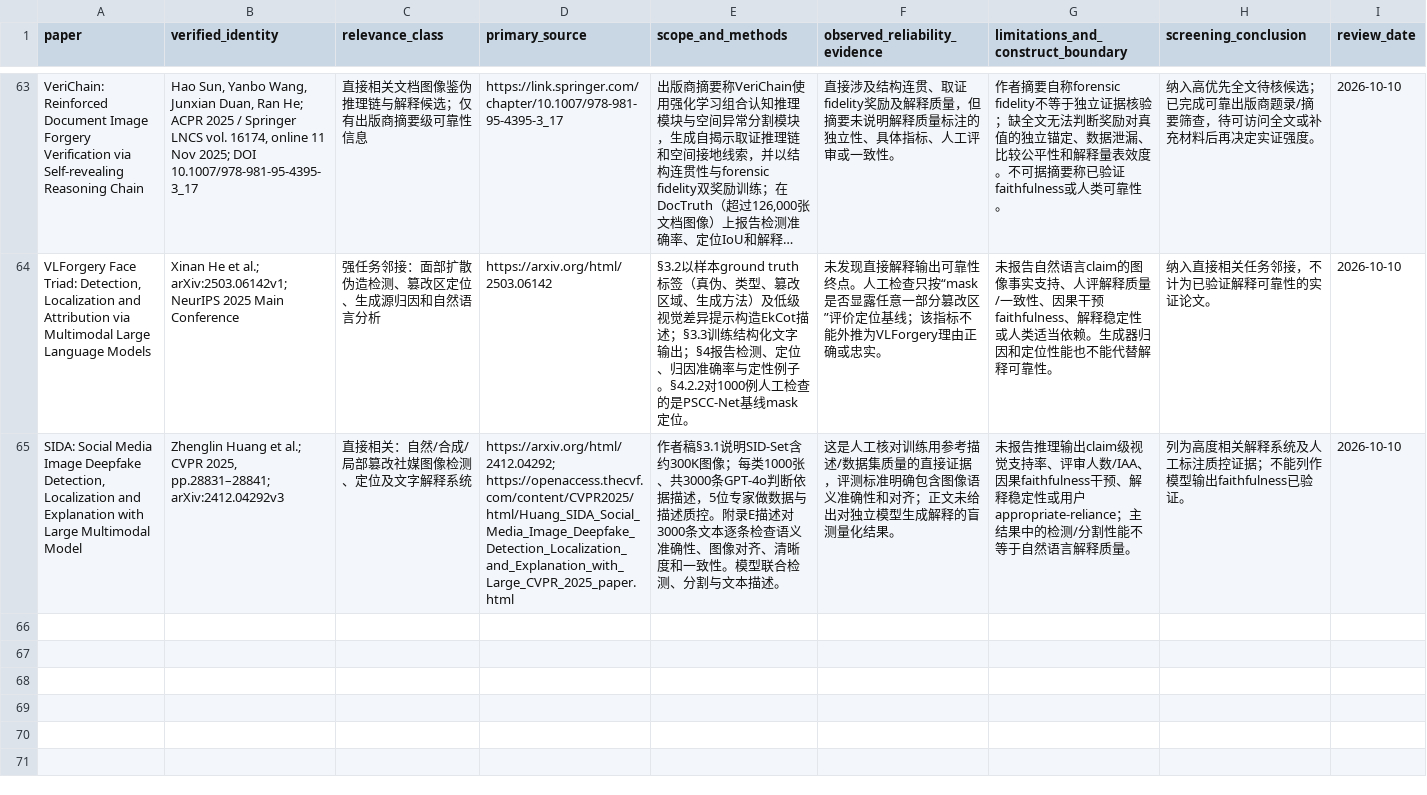
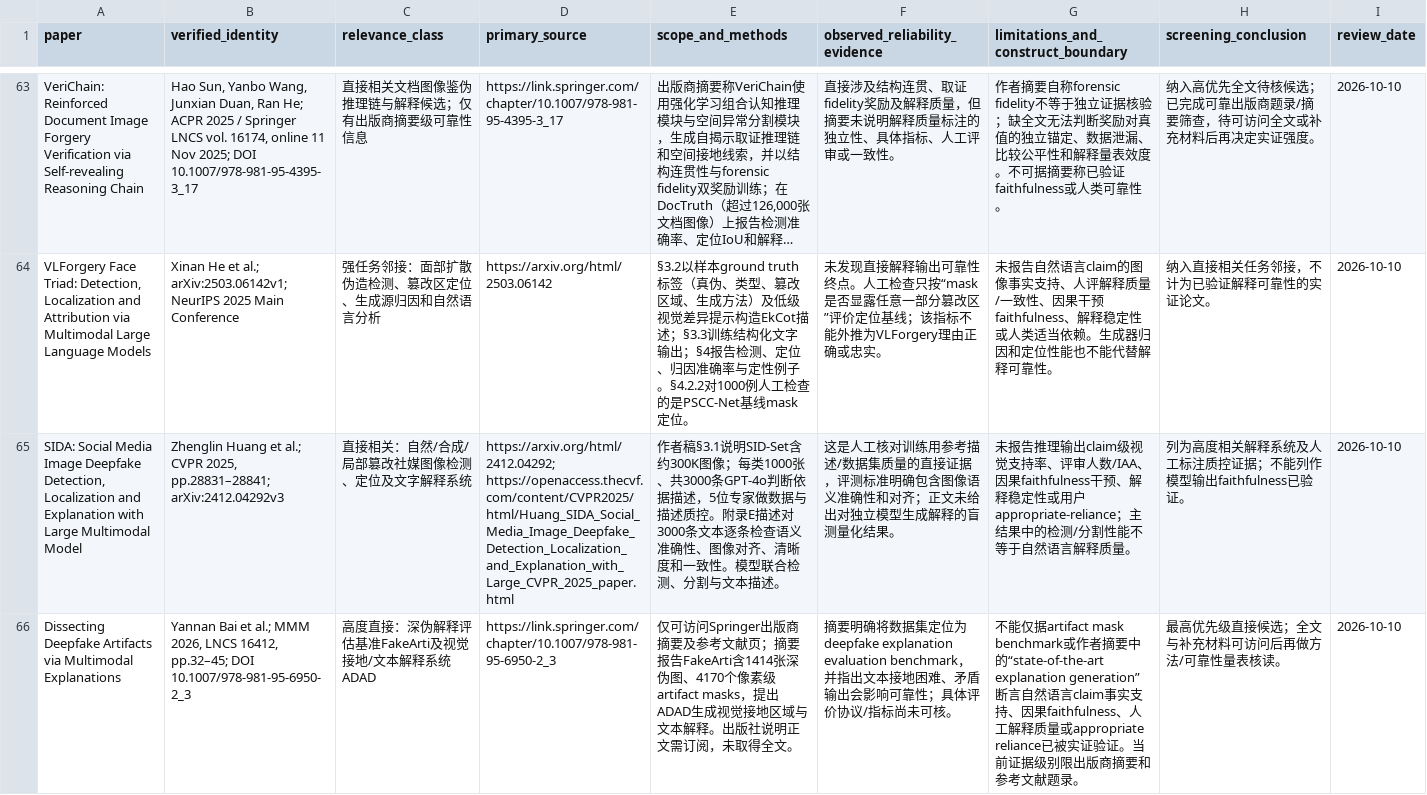
Before and after one commit to brodyZhao/my-research-project, a CSV file: outputs/图像鉴伪解释可靠性_重检_2026-10-05/172_强相关核心及邻接论文原文解释可靠性效度核读.csv, drawn as a sheet; only a part is shown, gaps mark what is left out; long unchanged cells end in …; the diff names each change by its address in the sheet, - before the commit and + after, or states it on an @@ line.

Commit message:
docs: screen artifact explanation benchmark references

```diff
--- a/outputs/图像鉴伪解释可靠性_重检_2026-10-05/172_强相关核心及邻接论文原文解释可靠性效度核读.csv
+++ b/outputs/图像鉴伪解释可靠性_重检_2026-10-05/172_强相关核心及邻接论文原文解释可靠性效度核读.csv
+row 66: Dissecting Deepfake Artifacts via Multimodal Explanations | Yannan Bai et al.; MMM 2026, LNCS 16412, pp.32–45; DOI 10.1007/978-981-95-6950-2_3 | 高度直接：深伪解释评估基准FakeArti及视觉接地/文本解释系统ADAD | https://link.springer.com/chapter/10.1007/978-981-95-6950-2_3 | 仅可访问Springer出版商摘要及参考文献页；摘要报告FakeArti含1414张深伪图、4170个像素级artifact masks，提出ADAD生成视觉接地区域与文本解释。出版社说明正文需订阅，未取得全文。 | 摘要明确将数据集定位为deepfake explanation evaluation benchmark，并指出文本接地困难、矛盾输出会影响可靠性；具体评价协议/指标尚未可核。 | 不能仅据artifact mask benchmark或作者摘要中的“state-of-the-art explanation generation”断言自然语言claim事实支持、因果faithfulness、人工解释质量或appropriate reliance已被实证验证。当前证据级别限出版商摘要和参考文献题录。 | 最高优先级直接候选；全文与补充材料可访问后再做方法/可靠性量表核读。 | 2026-10-10
```
Also changed, not shown: outputs/图像鉴伪解释可靠性_重检_2026-10-05/87_V2细查询子式实际试检状态.csv, outputs/图像鉴伪解释可靠性_重检_2026-10-05/90_本轮新增强相关候选与引文复核.csv, 3 other files.
